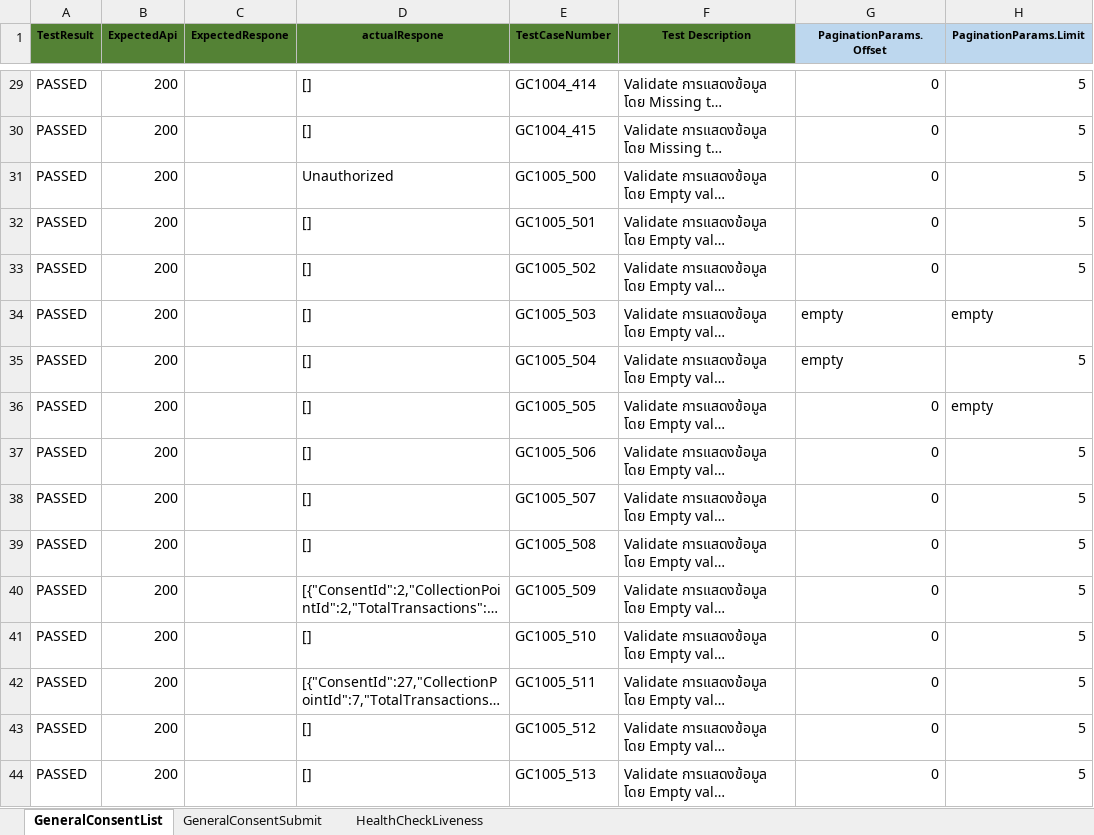
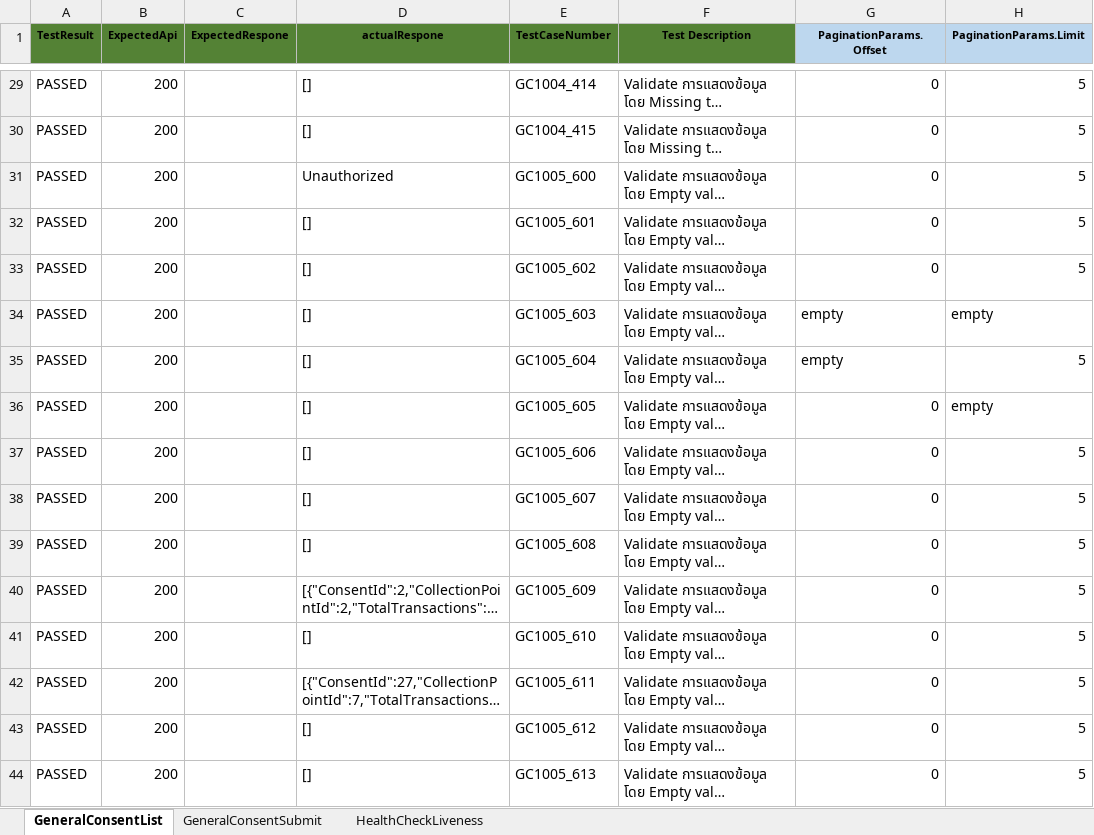
Before and after one commit to niran33168/PDPA, an Excel workbook: TestResource/DataTest/Excel_Script/PDPA_Script.xlsx, sheet GeneralConsentList, drawn as a sheet; only a part is shown, gaps mark what is left out; long unchanged cells end in …; values as stored, in another font and other column widths than the file's, no borders; the diff covers the shown part only; the diff names each change by its address in the sheet, - before the commit and + after, or states it on an @@ line.

```diff
--- a/TestResource/DataTest/Excel_Script/PDPA_Script.xlsx (sheet GeneralConsentList)
+++ b/TestResource/DataTest/Excel_Script/PDPA_Script.xlsx (sheet GeneralConsentList)
-E31 (TestCaseNumber): GC1005_500
+E31 (TestCaseNumber): GC1005_600
-E32 (TestCaseNumber): GC1005_501
+E32 (TestCaseNumber): GC1005_601
-E33 (TestCaseNumber): GC1005_502
+E33 (TestCaseNumber): GC1005_602
-E34 (TestCaseNumber): GC1005_503
+E34 (TestCaseNumber): GC1005_603
-E35 (TestCaseNumber): GC1005_504
+E35 (TestCaseNumber): GC1005_604
-E36 (TestCaseNumber): GC1005_505
+E36 (TestCaseNumber): GC1005_605
-E37 (TestCaseNumber): GC1005_506
+E37 (TestCaseNumber): GC1005_606
-E38 (TestCaseNumber): GC1005_507
+E38 (TestCaseNumber): GC1005_607
-E39 (TestCaseNumber): GC1005_508
+E39 (TestCaseNumber): GC1005_608
-E40 (TestCaseNumber): GC1005_509
+E40 (TestCaseNumber): GC1005_609
-E41 (TestCaseNumber): GC1005_510
+E41 (TestCaseNumber): GC1005_610
-E42 (TestCaseNumber): GC1005_511
+E42 (TestCaseNumber): GC1005_611
-E43 (TestCaseNumber): GC1005_512
+E43 (TestCaseNumber): GC1005_612
-E44 (TestCaseNumber): GC1005_513
+E44 (TestCaseNumber): GC1005_613
```
Also changed, not shown: 18 edited cells elsewhere in this sheet, sheet GeneralConsentSubmit, sheet HealthCheckLiveness.
